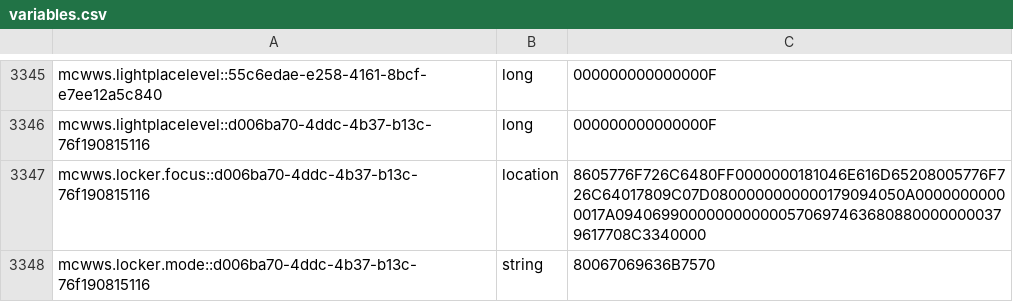
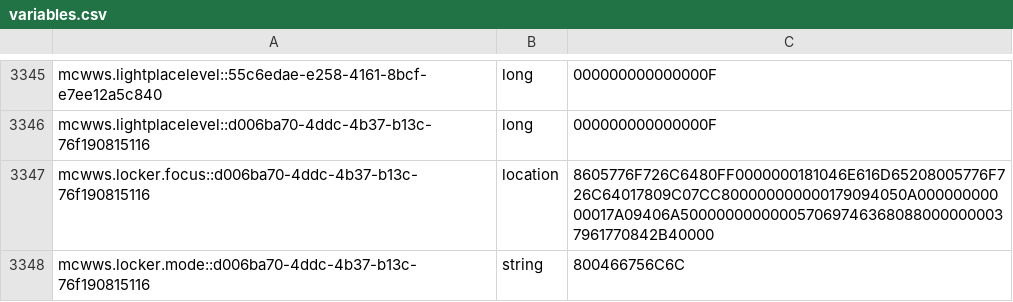
Before and after one commit to RyanYu0118/MCWWS, a CSV file: plugins/Skript/variables.csv, drawn as a sheet; only a part is shown, gaps mark what is left out; the diff covers the shown part only.

```diff
--- a/plugins/Skript/variables.csv
+++ b/plugins/Skript/variables.csv
@@ -3346,3 +3346,3 @@ mcwws.lightplacelevel::55c6edae-e258-4161-8bcf-e7ee12a5c840, long, 0000000000000
 mcwws.lightplacelevel::d006ba70-4ddc-4b37-b13c-76f190815116, long, 000000000000000F
-mcwws.locker.focus::d006ba70-4ddc-4b37-b13c-76f190815116, location, 8605776F726C6480FF0000000181046E616D65208005776F726C64017809C07D0800000000000179094050A00000000000017A09406990000000000005706974636808800000000379617708C3340000
-mcwws.locker.mode::d006ba70-4ddc-4b37-b13c-76f190815116, string, 80067069636B7570
+mcwws.locker.focus::d006ba70-4ddc-4b37-b13c-76f190815116, location, 8605776F726C6480FF0000000181046E616D65208005776F726C64017809C07CC800000000000179094050A00000000000017A09406A5000000000000570697463680880000000037961770842B40000
+mcwws.locker.mode::d006ba70-4ddc-4b37-b13c-76f190815116, string, 800466756C6C
```
Also changed, not shown: 2 edited cells elsewhere in this file, plugins/Skript/scripts/web/data/price_history.csv, 16 other files.
